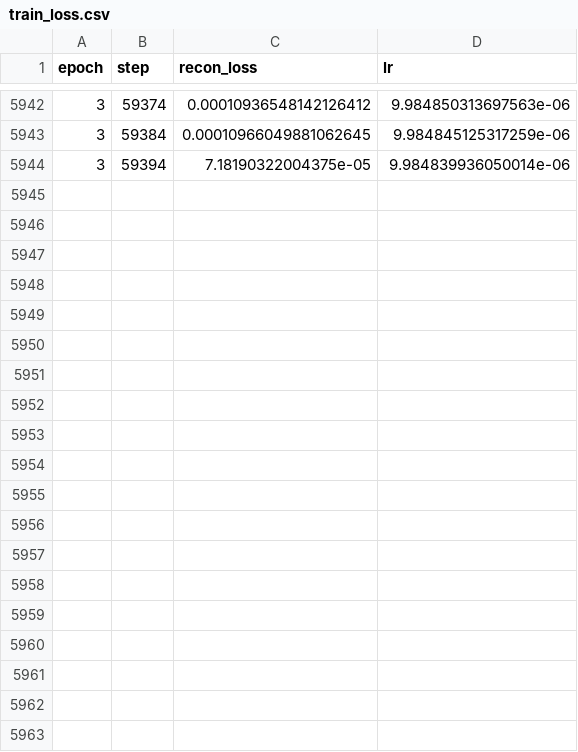
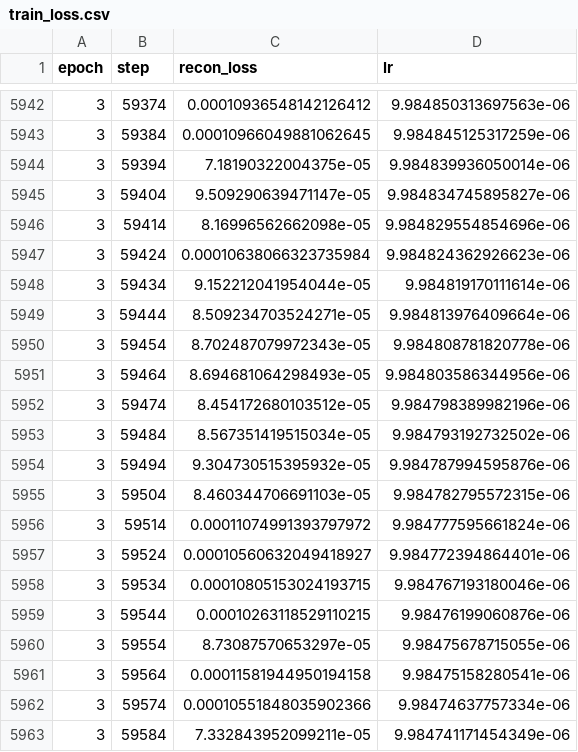
Before and after one commit to lovearthai/poregpt, a CSV file: poregpt/workflows/vqe_workflow/step01_train_cnn_model/human_dna_595g_memap_mongoq30/cnn24/train_loss.csv, drawn as a sheet; only a part is shown, gaps mark what is left out; the diff covers the shown part only.

Commit message:
xiu

```diff
--- a/poregpt/workflows/vqe_workflow/step01_train_cnn_model/human_dna_595g_memap_mongoq30/cnn24/train_loss.csv
+++ b/poregpt/workflows/vqe_workflow/step01_train_cnn_model/human_dna_595g_memap_mongoq30/cnn24/train_loss.csv
@@ -5944 +5944,20 @@ epoch,step,recon_loss,lr
 3,59394,7.18190322004375e-05,9.984839936050014e-06
+3,59404,9.509290639471147e-05,9.984834745895827e-06
+3,59414,8.16996562662098e-05,9.984829554854696e-06
+3,59424,0.00010638066323735984,9.984824362926623e-06
+3,59434,9.152212041954044e-05,9.984819170111614e-06
+3,59444,8.509234703524271e-05,9.984813976409664e-06
+3,59454,8.702487079972343e-05,9.984808781820778e-06
+3,59464,8.694681064298493e-05,9.984803586344956e-06
+3,59474,8.454172680103512e-05,9.984798389982196e-06
+3,59484,8.567351419515034e-05,9.984793192732502e-06
+3,59494,9.304730515395932e-05,9.984787994595876e-06
+3,59504,8.460344706691103e-05,9.984782795572315e-06
+3,59514,0.00011074991393797972,9.984777595661824e-06
+3,59524,0.00010560632049418927,9.984772394864401e-06
+3,59534,0.00010805153024193715,9.984767193180046e-06
+3,59544,0.00010263118529110215,9.98476199060876e-06
+3,59554,8.73087570653297e-05,9.98475678715055e-06
+3,59564,0.00011581944950194158,9.98475158280541e-06
+3,59574,0.00010551848035902366,9.98474637757334e-06
+3,59584,7.332843952099211e-05,9.984741171454349e-06
```
Also changed, not shown: 22 added rows elsewhere in this file.
